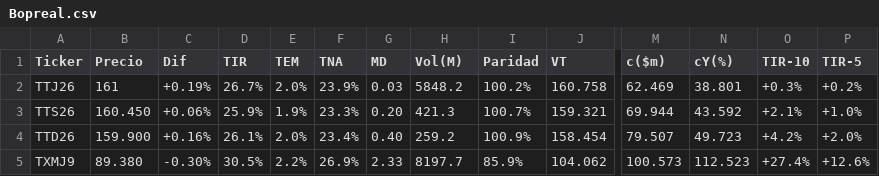
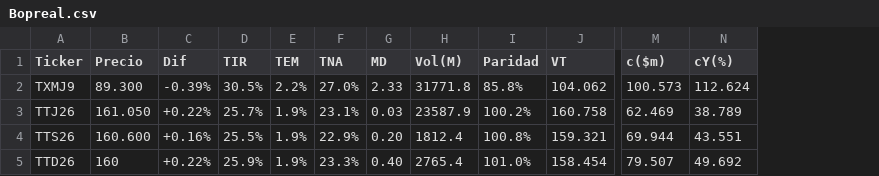
Before and after one commit to FedericoBohl/ArgData, a CSV file: Datos/Bolsa/Bonos/Bopreal.csv, drawn as a sheet; only a part is shown, gaps mark what is left out; removed rows and columns are numbered as before the commit, all else as after; rows hold the shown columns only; the diff names each change by its address in the sheet, - before the commit and + after, or states it on an @@ line.

```diff
--- a/Datos/Bolsa/Bonos/Bopreal.csv
+++ b/Datos/Bolsa/Bonos/Bopreal.csv
-column O (TIR-10), rows 2-4: +0.3% | +2.1% | +4.2%
-column P (TIR-5), rows 2-4: +0.2% | +1.0% | +2.0%
+row 2: TXMJ9 | 89.300 | -0.39% | 30.5% | 2.2% | 27.0% | 2.33 | 31771.8 | 85.8% | 104.062 | 100.573 | 112.624
-B3 (Precio): 161
+B3 (Precio): 161.050
-C3 (Dif): +0.19%
+C3 (Dif): +0.22%
-D3 (TIR): 26.7%
+D3 (TIR): 25.7%
-E3 (TEM): 2.0%
+E3 (TEM): 1.9%
-F3 (TNA): 23.9%
+F3 (TNA): 23.1%
-H3 (Vol(M)): 5848.2
+H3 (Vol(M)): 23587.9
-N3 (cY(%)): 38.801
+N3 (cY(%)): 38.789
-B4 (Precio): 160.450
+B4 (Precio): 160.600
-C4 (Dif): +0.06%
+C4 (Dif): +0.16%
-D4 (TIR): 25.9%
+D4 (TIR): 25.5%
-F4 (TNA): 23.3%
+F4 (TNA): 22.9%
-H4 (Vol(M)): 421.3
+H4 (Vol(M)): 1812.4
-I4 (Paridad): 100.7%
+I4 (Paridad): 100.8%
-N4 (cY(%)): 43.592
+N4 (cY(%)): 43.551
-B5 (Precio): 159.900
+B5 (Precio): 160
-C5 (Dif): +0.16%
+C5 (Dif): +0.22%
-D5 (TIR): 26.1%
+D5 (TIR): 25.9%
-E5 (TEM): 2.0%
+E5 (TEM): 1.9%
-F5 (TNA): 23.4%
+F5 (TNA): 23.3%
-H5 (Vol(M)): 259.2
+H5 (Vol(M)): 2765.4
-I5 (Paridad): 100.9%
+I5 (Paridad): 101.0%
-N5 (cY(%)): 49.723
+N5 (cY(%)): 49.692
-row 5: TXMJ9 | 89.380 | -0.30% | 30.5% | 2.2% | 26.9% | 2.33 | 8197.7 | 85.9% | 104.062 | 100.573 | 112.523 | +27.4% | +12.6%
```
Also changed, not shown: Datos/Bolsa/Bonos/BadLar.csv, Datos/Bolsa/Bonos/Bonos en USD.csv, 21 other files.
